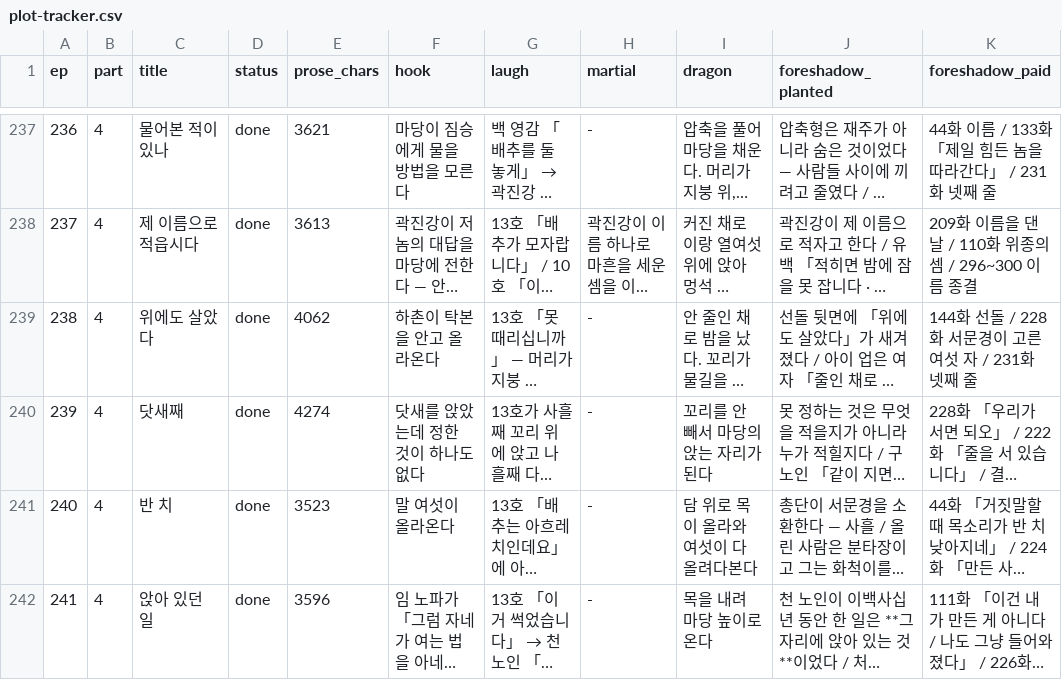
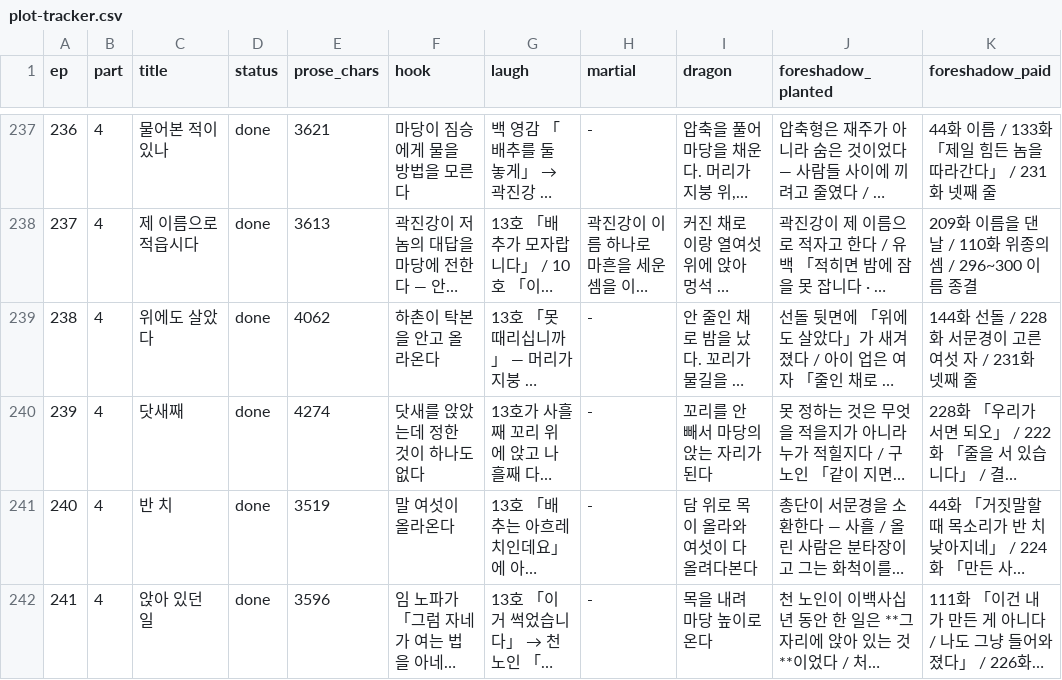
Before and after one commit to tlfhgk/test, a CSV file: pipeline/plot-tracker.csv, drawn as a sheet; only a part is shown, gaps mark what is left out; long unchanged cells end in …; the diff covers the shown part only; the diff names each change by its address in the sheet, - before the commit and + after, or states it on an @@ line.

```diff
--- a/pipeline/plot-tracker.csv
+++ b/pipeline/plot-tracker.csv
-E241 (prose_chars): 3523
+E241 (prose_chars): 3519
```
Also changed, not shown: 65 edited cells elsewhere in this file, 13 other files.
